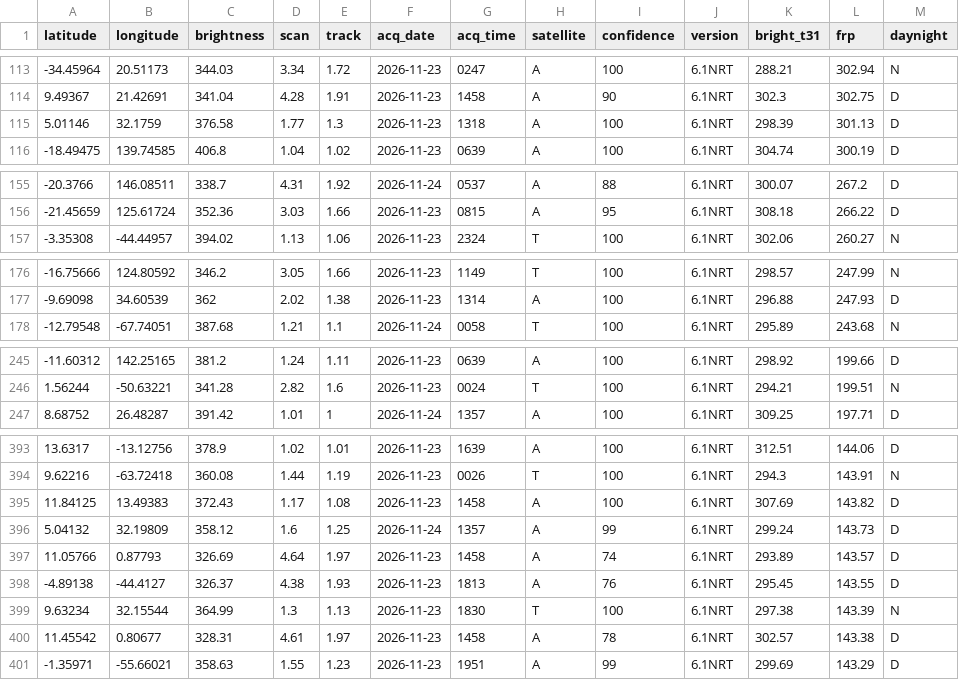
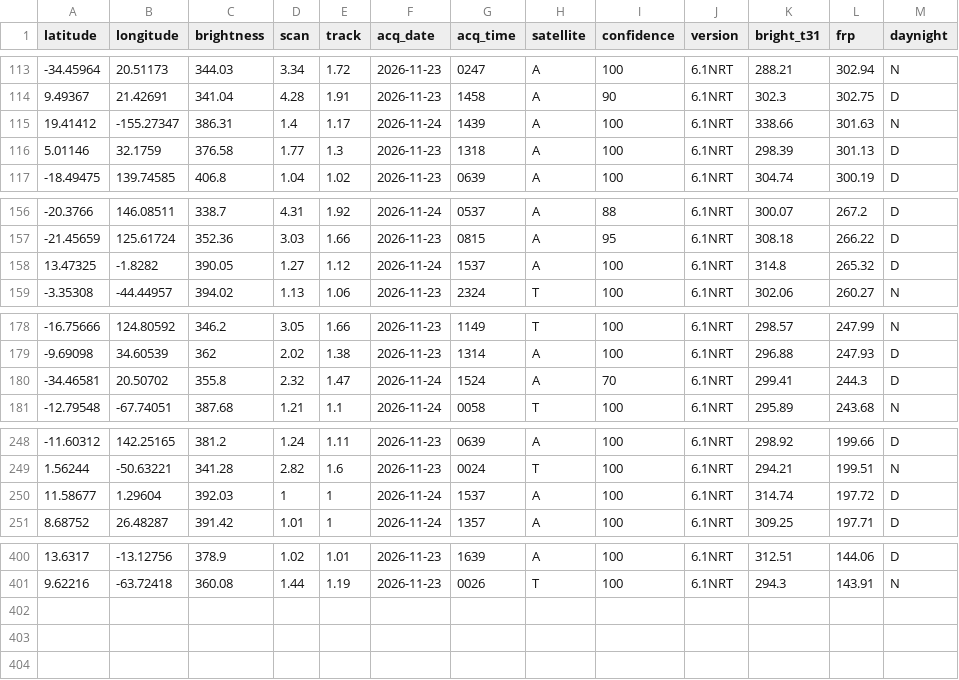
Before and after one commit to dswinder-repo/vigil, a CSV file: public/data/raw/firms.csv, drawn as a sheet; only a part is shown, gaps mark what is left out; the diff covers the shown part only.

```diff
--- a/public/data/raw/firms.csv
+++ b/public/data/raw/firms.csv
@@ -114,2 +114,3 @@ latitude,longitude,brightness,scan,track,acq_date,acq_time,satellite,confidence,
 9.49367,21.42691,341.04,4.28,1.91,2026-11-23,1458,A,90,6.1NRT,302.3,302.75,D
+19.41412,-155.27347,386.31,1.4,1.17,2026-11-24,1439,A,100,6.1NRT,338.66,301.63,N
 5.01146,32.1759,376.58,1.77,1.3,2026-11-23,1318,A,100,6.1NRT,298.39,301.13,D
@@ -156,2 +157,3 @@ latitude,longitude,brightness,scan,track,acq_date,acq_time,satellite,confidence,
 -21.45659,125.61724,352.36,3.03,1.66,2026-11-23,0815,A,95,6.1NRT,308.18,266.22,D
+13.47325,-1.8282,390.05,1.27,1.12,2026-11-24,1537,A,100,6.1NRT,314.8,265.32,D
 -3.35308,-44.44957,394.02,1.13,1.06,2026-11-23,2324,T,100,6.1NRT,302.06,260.27,N
@@ -177,2 +179,3 @@ latitude,longitude,brightness,scan,track,acq_date,acq_time,satellite,confidence,
 -9.69098,34.60539,362,2.02,1.38,2026-11-23,1314,A,100,6.1NRT,296.88,247.93,D
+-34.46581,20.50702,355.8,2.32,1.47,2026-11-24,1524,A,70,6.1NRT,299.41,244.3,D
 -12.79548,-67.74051,387.68,1.21,1.1,2026-11-24,0058,T,100,6.1NRT,295.89,243.68,N
@@ -246,2 +249,3 @@ latitude,longitude,brightness,scan,track,acq_date,acq_time,satellite,confidence,
 1.56244,-50.63221,341.28,2.82,1.6,2026-11-23,0024,T,100,6.1NRT,294.21,199.51,N
+11.58677,1.29604,392.03,1,1,2026-11-24,1537,A,100,6.1NRT,314.74,197.72,D
 8.68752,26.48287,391.42,1.01,1,2026-11-24,1357,A,100,6.1NRT,309.25,197.71,D
@@ -394,8 +401 @@ latitude,longitude,brightness,scan,track,acq_date,acq_time,satellite,confidence,
 9.62216,-63.72418,360.08,1.44,1.19,2026-11-23,0026,T,100,6.1NRT,294.3,143.91,N
-11.84125,13.49383,372.43,1.17,1.08,2026-11-23,1458,A,100,6.1NRT,307.69,143.82,D
-5.04132,32.19809,358.12,1.6,1.25,2026-11-24,1357,A,99,6.1NRT,299.24,143.73,D
-11.05766,0.87793,326.69,4.64,1.97,2026-11-23,1458,A,74,6.1NRT,293.89,143.57,D
--4.89138,-44.4127,326.37,4.38,1.93,2026-11-23,1813,A,76,6.1NRT,295.45,143.55,D
-9.63234,32.15544,364.99,1.3,1.13,2026-11-23,1830,T,100,6.1NRT,297.38,143.39,N
-11.45542,0.80677,328.31,4.61,1.97,2026-11-23,1458,A,78,6.1NRT,302.57,143.38,D
--1.35971,-55.66021,358.63,1.55,1.23,2026-11-23,1951,A,99,6.1NRT,299.69,143.29,D
```
Also changed, not shown: 3 added rows elsewhere in this file, 14 other files.
